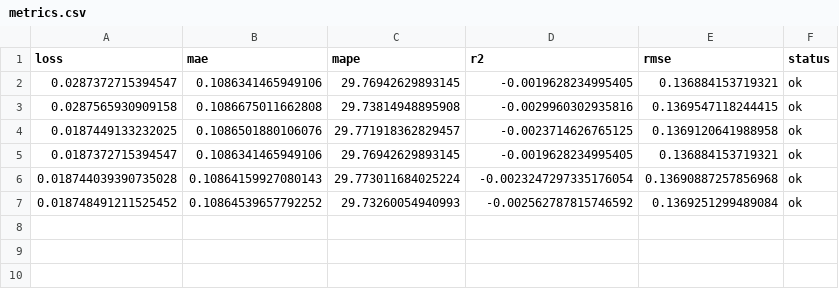
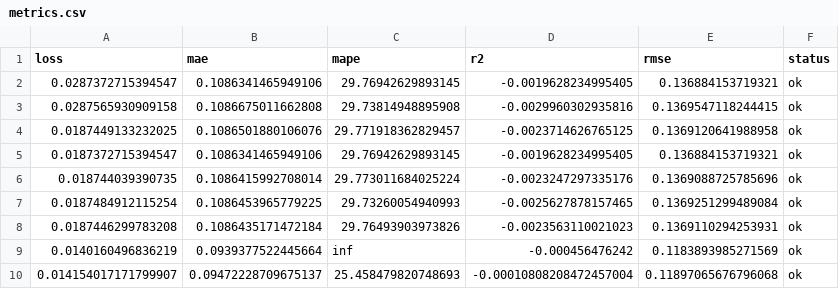
Before and after one commit to autobotsmlops/project, a CSV file: metrics.csv, drawn as a sheet; removed rows and columns are numbered as before the commit, all else as after; the diff names each change by its address in the sheet, - before the commit and + after, or states it on an @@ line.

Commit message:
Updated data range + new prediction graph

```diff
--- a/metrics.csv
+++ b/metrics.csv
-row 6: 0.018744039390735028 | 0.10864159927080143 | 29.773011684025224 | -0.0023247297335176054 | 0.13690887257856968 | ok
-row 7: 0.018748491211525452 | 0.10864539657792252 | 29.73260054940993 | -0.002562787815746592 | 0.1369251299489084 | ok
+row 6: 0.018744039390735 | 0.1086415992708014 | 29.773011684025224 | -0.0023247297335176 | 0.1369088725785696 | ok
+row 7: 0.0187484912115254 | 0.1086453965779225 | 29.73260054940993 | -0.0025627878157465 | 0.1369251299489084 | ok
+row 8: 0.0187446299783208 | 0.1086435171472184 | 29.76493903973826 | -0.0023563110021023 | 0.1369110294253931 | ok
+row 9: 0.0140160496836219 | 0.0939377522445664 | inf | -0.000456476242 | 0.1183893985271569 | ok
+row 10: 0.014154017171799907 | 0.09472228709675137 | 25.458479820748693 | -0.00010808208472457004 | 0.11897065676796068 | ok
```
Also changed, not shown: 6 other files.
